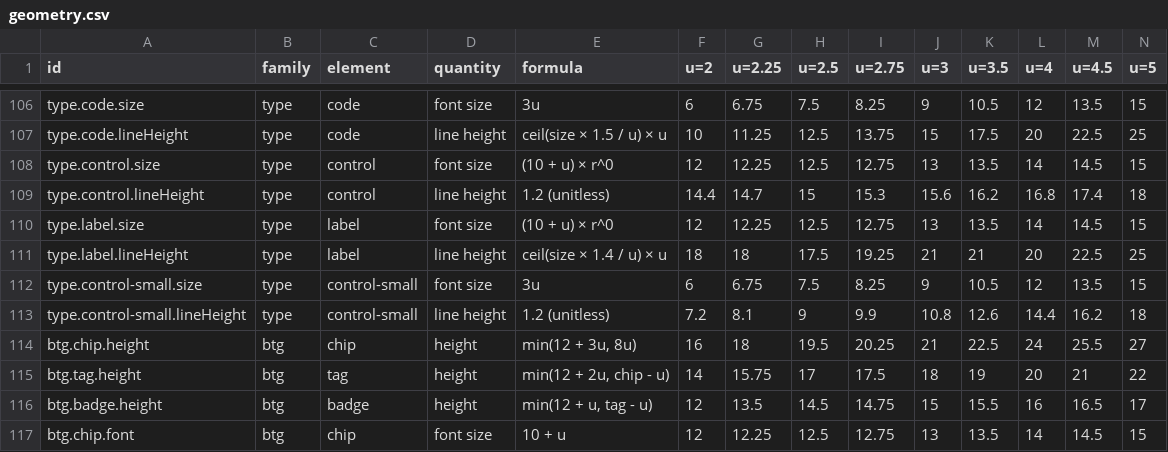
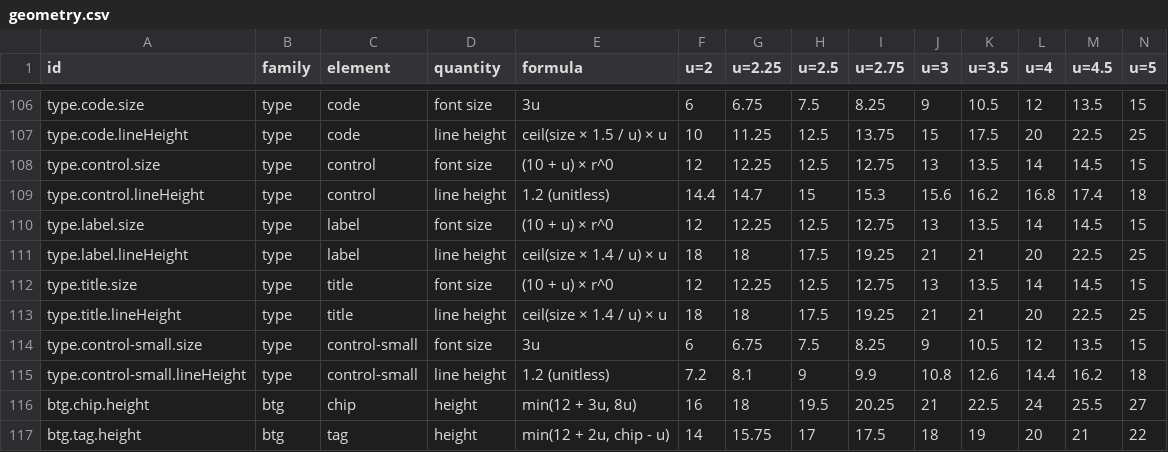
Before and after one commit to kimgranlund/massimo, a CSV file: packages/ui-kit/docs/geometry.csv, drawn as a sheet; only a part is shown, gaps mark what is left out; the shorter side is filled out with more unchanged rows; rows hold the shown columns only; the diff names each change by its address in the sheet, - before the commit and + after, or states it on an @@ line.

```diff
--- a/packages/ui-kit/docs/geometry.csv
+++ b/packages/ui-kit/docs/geometry.csv
+row 112: type.title.size | type | title | font size | (10 + u) × r^0 | 12 | 12.25 | 12.5 | 12.75 | 13 | 13.5 | 14 | 14.5 | 15
+row 113: type.title.lineHeight | type | title | line height | ceil(size × 1.4 / u) × u | 18 | 18 | 17.5 | 19.25 | 21 | 21 | 20 | 22.5 | 25
```
Also changed, not shown: 8 other files.
